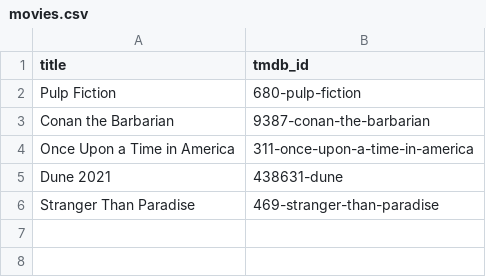
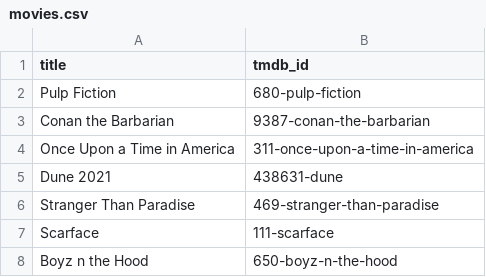
Before and after one commit to adriens/cult-movies, a CSV file: data/movies.csv, drawn as a sheet; the diff names each change by its address in the sheet, - before the commit and + after, or states it on an @@ line.

Commit message:
Damien
fixes #2

```diff
--- a/data/movies.csv
+++ b/data/movies.csv
+row 7: Scarface | 111-scarface
+row 8: Boyz n the Hood | 650-boyz-n-the-hood
```
